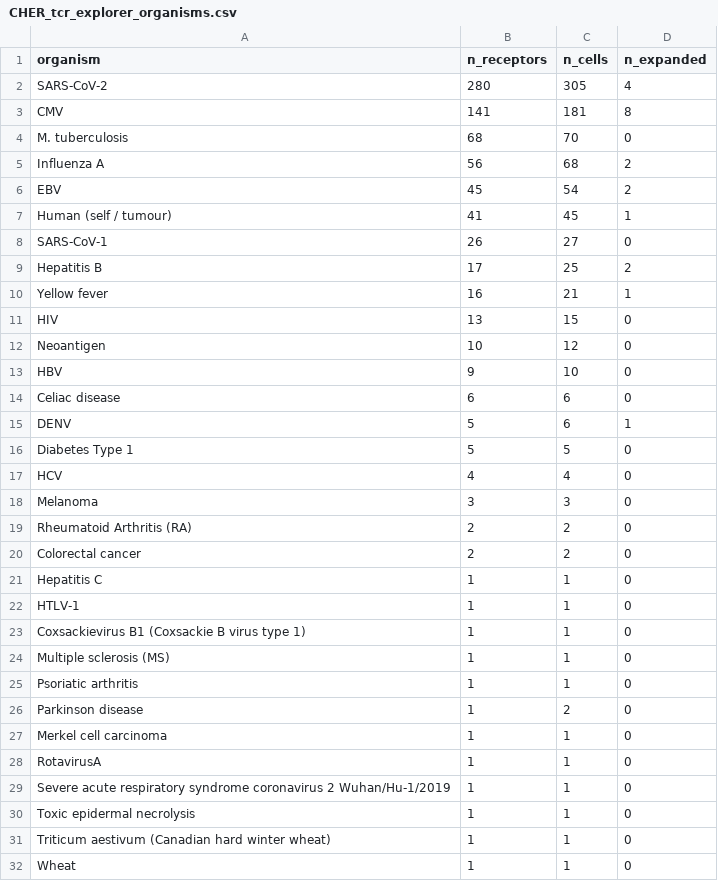
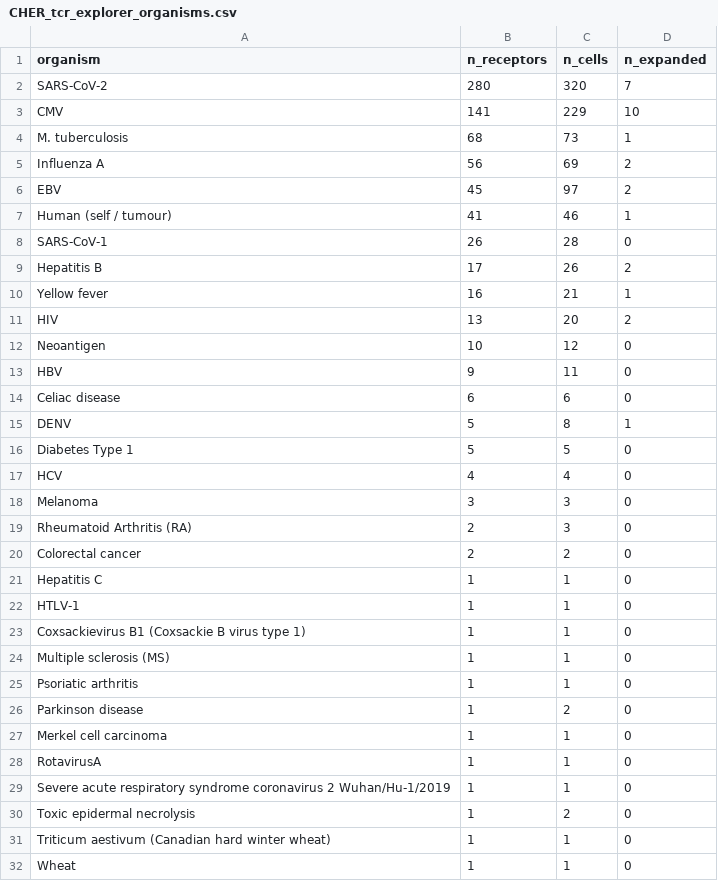
Before and after one commit to codeneeded/CHER_ATI, a CSV file: Analysis/VDJ/tcr_explorer/CHER_tcr_explorer_organisms.csv, drawn as a sheet.

```diff
--- a/Analysis/VDJ/tcr_explorer/CHER_tcr_explorer_organisms.csv
+++ b/Analysis/VDJ/tcr_explorer/CHER_tcr_explorer_organisms.csv
@@ -1,16 +1,16 @@
 organism,n_receptors,n_cells,n_expanded
-SARS-CoV-2,280,305,4
-CMV,141,181,8
-M. tuberculosis,68,70,0
-Influenza A,56,68,2
-EBV,45,54,2
-Human (self / tumour),41,45,1
-SARS-CoV-1,26,27,0
-Hepatitis B,17,25,2
+SARS-CoV-2,280,320,7
+CMV,141,229,10
+M. tuberculosis,68,73,1
+Influenza A,56,69,2
+EBV,45,97,2
+Human (self / tumour),41,46,1
+SARS-CoV-1,26,28,0
+Hepatitis B,17,26,2
 Yellow fever,16,21,1
-HIV,13,15,0
+HIV,13,20,2
 Neoantigen,10,12,0
-HBV,9,10,0
+HBV,9,11,0
 Celiac disease,6,6,0
-DENV,5,6,1
+DENV,5,8,1
 Diabetes Type 1,5,5,0
@@ -18,3 +18,3 @@ HCV,4,4,0
 Melanoma,3,3,0
-Rheumatoid Arthritis (RA),2,2,0
+Rheumatoid Arthritis (RA),2,3,0
 Colorectal cancer,2,2,0
@@ -29,3 +29,3 @@ RotavirusA,1,1,0
 Severe acute respiratory syndrome coronavirus 2 Wuhan/Hu-1/2019,1,1,0
-Toxic epidermal necrolysis,1,1,0
+Toxic epidermal necrolysis,1,2,0
 Triticum aestivum (Canadian hard winter wheat),1,1,0
```
Also changed, not shown: Analysis/VDJ/tcr_explorer/CHER_tcr_explorer_by_celltype.csv, Analysis/VDJ/tcr_explorer/CHER_tcr_explorer_hiv_hits.csv, 28 other files.
